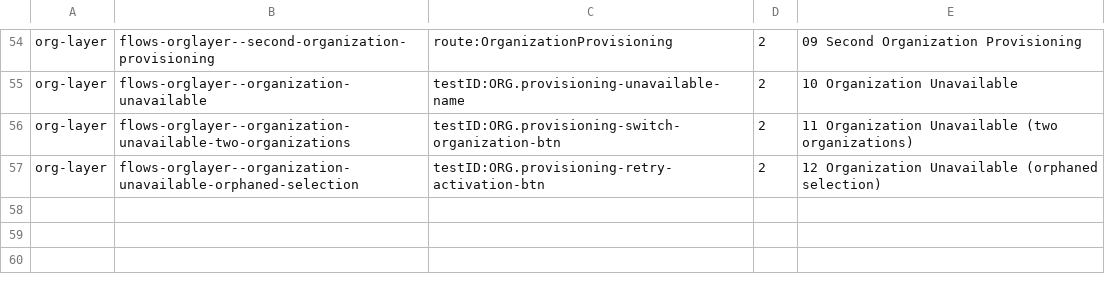
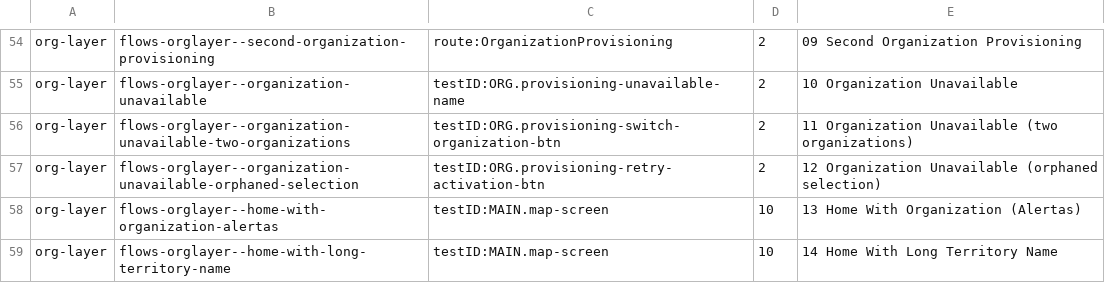
Before and after one commit to transistir/coiab-app, a TSV file: .rnstorybook/capture-manifest.tsv, drawn as a sheet; only a part is shown, gaps mark what is left out.

```diff
--- a/.rnstorybook/capture-manifest.tsv
+++ b/.rnstorybook/capture-manifest.tsv
@@ -57 +57,3 @@ org-layer	flows-orglayer--organization-unavailable-two-organizations	testID:ORG.
 org-layer	flows-orglayer--organization-unavailable-orphaned-selection	testID:ORG.provisioning-retry-activation-btn	2	12 Organization Unavailable (orphaned selection)
+org-layer	flows-orglayer--home-with-organization-alertas	testID:MAIN.map-screen	10	13 Home With Organization (Alertas)
+org-layer	flows-orglayer--home-with-long-territory-name	testID:MAIN.map-screen	10	14 Home With Long Territory Name
```
Also changed, not shown: 13 other files.
